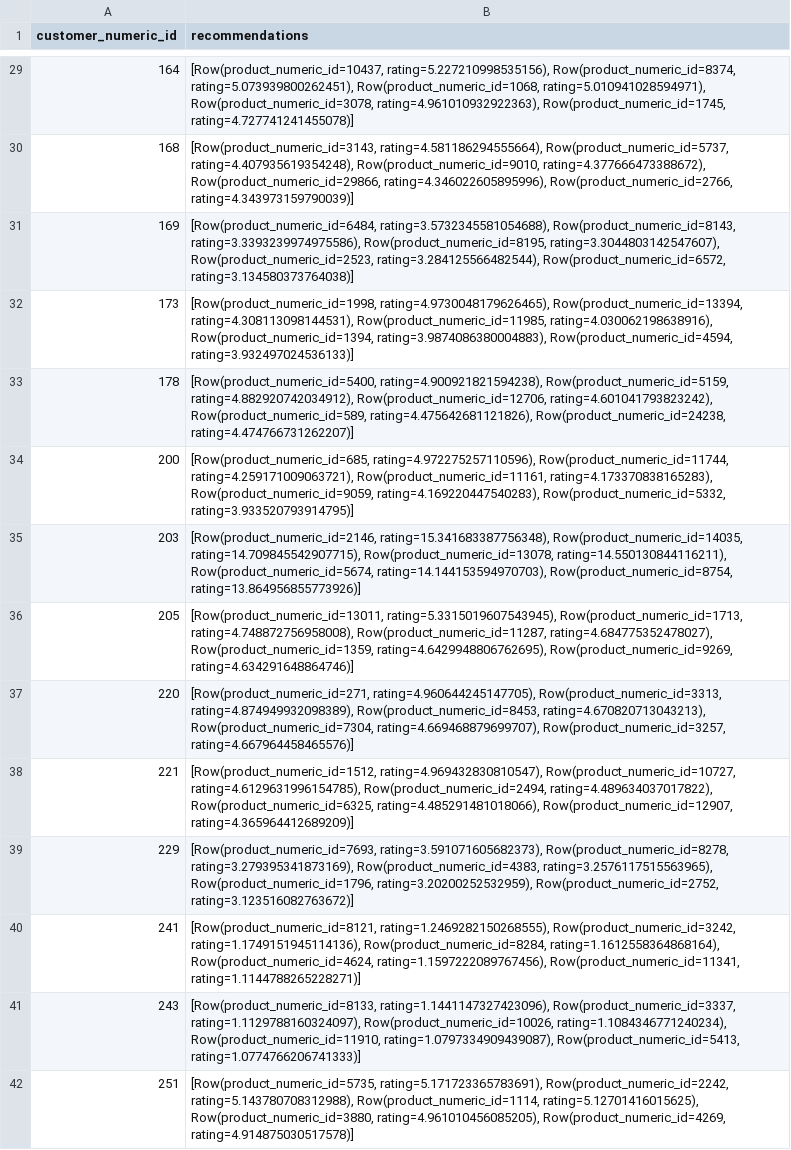
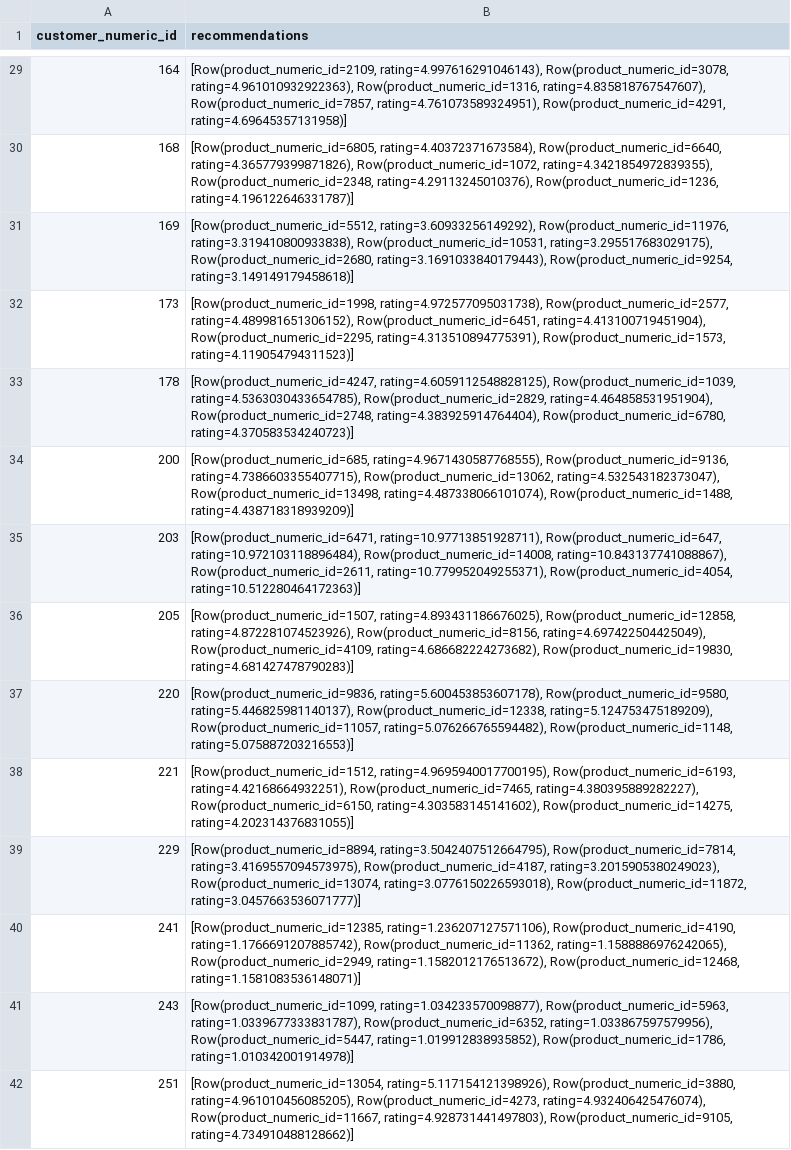
Before and after one commit to ChamodhIdurange/assignment_big_data_analytics_2026, a CSV file: outputs/recommendations/als_recommendations_sample.csv, drawn as a sheet; only a part is shown, gaps mark what is left out; the diff covers the shown part only; the diff names each change by its address in the sheet, - before the commit and + after, or states it on an @@ line.

```diff
--- a/outputs/recommendations/als_recommendations_sample.csv
+++ b/outputs/recommendations/als_recommendations_sample.csv
-B29 (recommendations): [Row(product_numeric_id=10437, rating=5.227210998535156), Row(product_numeric_id=8374, rating=5.073939800262451), Row(product_numeric_id=1068, rating=5.010941028594971), Row(product_numeric_id=3078, rating=4.961010932922363), Row(product_numeric_id=1745, rating=4.727741241455078)]
+B29 (recommendations): [Row(product_numeric_id=2109, rating=4.997616291046143), Row(product_numeric_id=3078, rating=4.961010932922363), Row(product_numeric_id=1316, rating=4.835818767547607), Row(product_numeric_id=7857, rating=4.761073589324951), Row(product_numeric_id=4291, rating=4.69645357131958)]
-B30 (recommendations): [Row(product_numeric_id=3143, rating=4.581186294555664), Row(product_numeric_id=5737, rating=4.407935619354248), Row(product_numeric_id=9010, rating=4.377666473388672), Row(product_numeric_id=29866, rating=4.346022605895996), Row(product_numeric_id=2766, rating=4.343973159790039)]
+B30 (recommendations): [Row(product_numeric_id=6805, rating=4.40372371673584), Row(product_numeric_id=6640, rating=4.365779399871826), Row(product_numeric_id=1072, rating=4.3421854972839355), Row(product_numeric_id=2348, rating=4.29113245010376), Row(product_numeric_id=1236, rating=4.196122646331787)]
-B31 (recommendations): [Row(product_numeric_id=6484, rating=3.5732345581054688), Row(product_numeric_id=8143, rating=3.3393239974975586), Row(product_numeric_id=8195, rating=3.3044803142547607), Row(product_numeric_id=2523, rating=3.284125566482544), Row(product_numeric_id=6572, rating=3.134580373764038)]
+B31 (recommendations): [Row(product_numeric_id=5512, rating=3.60933256149292), Row(product_numeric_id=11976, rating=3.319410800933838), Row(product_numeric_id=10531, rating=3.295517683029175), Row(product_numeric_id=2680, rating=3.1691033840179443), Row(product_numeric_id=9254, rating=3.149149179458618)]
-B32 (recommendations): [Row(product_numeric_id=1998, rating=4.9730048179626465), Row(product_numeric_id=13394, rating=4.308113098144531), Row(product_numeric_id=11985, rating=4.030062198638916), Row(product_numeric_id=1394, rating=3.9874086380004883), Row(product_numeric_id=4594, rating=3.932497024536133)]
+B32 (recommendations): [Row(product_numeric_id=1998, rating=4.972577095031738), Row(product_numeric_id=2577, rating=4.489981651306152), Row(product_numeric_id=6451, rating=4.413100719451904), Row(product_numeric_id=2295, rating=4.313510894775391), Row(product_numeric_id=1573, rating=4.119054794311523)]
-B33 (recommendations): [Row(product_numeric_id=5400, rating=4.900921821594238), Row(product_numeric_id=5159, rating=4.882920742034912), Row(product_numeric_id=12706, rating=4.601041793823242), Row(product_numeric_id=589, rating=4.475642681121826), Row(product_numeric_id=24238, rating=4.474766731262207)]
+B33 (recommendations): [Row(product_numeric_id=4247, rating=4.6059112548828125), Row(product_numeric_id=1039, rating=4.5363030433654785), Row(product_numeric_id=2829, rating=4.464858531951904), Row(product_numeric_id=2748, rating=4.383925914764404), Row(product_numeric_id=6780, rating=4.370583534240723)]
-B34 (recommendations): [Row(product_numeric_id=685, rating=4.972275257110596), Row(product_numeric_id=11744, rating=4.259171009063721), Row(product_numeric_id=11161, rating=4.173370838165283), Row(product_numeric_id=9059, rating=4.169220447540283), Row(product_numeric_id=5332, rating=3.933520793914795)]
+B34 (recommendations): [Row(product_numeric_id=685, rating=4.9671430587768555), Row(product_numeric_id=9136, rating=4.7386603355407715), Row(product_numeric_id=13062, rating=4.532543182373047), Row(product_numeric_id=13498, rating=4.487338066101074), Row(product_numeric_id=1488, rating=4.438718318939209)]
-B35 (recommendations): [Row(product_numeric_id=2146, rating=15.341683387756348), Row(product_numeric_id=14035, rating=14.709845542907715), Row(product_numeric_id=13078, rating=14.550130844116211), Row(product_numeric_id=5674, rating=14.144153594970703), Row(product_numeric_id=8754, rating=13.864956855773926)]
+B35 (recommendations): [Row(product_numeric_id=6471, rating=10.97713851928711), Row(product_numeric_id=647, rating=10.972103118896484), Row(product_numeric_id=14008, rating=10.843137741088867), Row(product_numeric_id=2611, rating=10.779952049255371), Row(product_numeric_id=4054, rating=10.512280464172363)]
-B36 (recommendations): [Row(product_numeric_id=13011, rating=5.3315019607543945), Row(product_numeric_id=1713, rating=4.748872756958008), Row(product_numeric_id=11287, rating=4.684775352478027), Row(product_numeric_id=1359, rating=4.6429948806762695), Row(product_numeric_id=9269, rating=4.634291648864746)]
+B36 (recommendations): [Row(product_numeric_id=1507, rating=4.893431186676025), Row(product_numeric_id=12858, rating=4.872281074523926), Row(product_numeric_id=8156, rating=4.697422504425049), Row(product_numeric_id=4109, rating=4.686682224273682), Row(product_numeric_id=19830, rating=4.681427478790283)]
-B37 (recommendations): [Row(product_numeric_id=271, rating=4.960644245147705), Row(product_numeric_id=3313, rating=4.874949932098389), Row(product_numeric_id=8453, rating=4.670820713043213), Row(product_numeric_id=7304, rating=4.669468879699707), Row(product_numeric_id=3257, rating=4.667964458465576)]
+B37 (recommendations): [Row(product_numeric_id=9836, rating=5.600453853607178), Row(product_numeric_id=9580, rating=5.446825981140137), Row(product_numeric_id=12338, rating=5.124753475189209), Row(product_numeric_id=11057, rating=5.076266765594482), Row(product_numeric_id=1148, rating=5.075887203216553)]
-B38 (recommendations): [Row(product_numeric_id=1512, rating=4.969432830810547), Row(product_numeric_id=10727, rating=4.6129631996154785), Row(product_numeric_id=2494, rating=4.489634037017822), Row(product_numeric_id=6325, rating=4.485291481018066), Row(product_numeric_id=12907, rating=4.365964412689209)]
+B38 (recommendations): [Row(product_numeric_id=1512, rating=4.9695940017700195), Row(product_numeric_id=6193, rating=4.42168664932251), Row(product_numeric_id=7465, rating=4.380395889282227), Row(product_numeric_id=6150, rating=4.303583145141602), Row(product_numeric_id=14275, rating=4.202314376831055)]
-B39 (recommendations): [Row(product_numeric_id=7693, rating=3.591071605682373), Row(product_numeric_id=8278, rating=3.279395341873169), Row(product_numeric_id=4383, rating=3.2576117515563965), Row(product_numeric_id=1796, rating=3.20200252532959), Row(product_numeric_id=2752, rating=3.123516082763672)]
+B39 (recommendations): [Row(product_numeric_id=8894, rating=3.5042407512664795), Row(product_numeric_id=7814, rating=3.4169557094573975), Row(product_numeric_id=4187, rating=3.2015905380249023), Row(product_numeric_id=13074, rating=3.0776150226593018), Row(product_numeric_id=11872, rating=3.0457663536071777)]
-B40 (recommendations): [Row(product_numeric_id=8121, rating=1.2469282150268555), Row(product_numeric_id=3242, rating=1.1749151945114136), Row(product_numeric_id=8284, rating=1.1612558364868164), Row(product_numeric_id=4624, rating=1.1597222089767456), Row(product_numeric_id=11341, rating=1.1144788265228271)]
+B40 (recommendations): [Row(product_numeric_id=12385, rating=1.236207127571106), Row(product_numeric_id=4190, rating=1.1766691207885742), Row(product_numeric_id=11362, rating=1.1588886976242065), Row(product_numeric_id=2949, rating=1.1582012176513672), Row(product_numeric_id=12468, rating=1.1581083536148071)]
-B41 (recommendations): [Row(product_numeric_id=8133, rating=1.1441147327423096), Row(product_numeric_id=3337, rating=1.1129788160324097), Row(product_numeric_id=10026, rating=1.1084346771240234), Row(product_numeric_id=11910, rating=1.0797334909439087), Row(product_numeric_id=5413, rating=1.0774766206741333)]
+B41 (recommendations): [Row(product_numeric_id=1099, rating=1.034233570098877), Row(product_numeric_id=5963, rating=1.0339677333831787), Row(product_numeric_id=6352, rating=1.033867597579956), Row(product_numeric_id=5447, rating=1.019912838935852), Row(product_numeric_id=1786, rating=1.010342001914978)]
-B42 (recommendations): [Row(product_numeric_id=5735, rating=5.171723365783691), Row(product_numeric_id=2242, rating=5.143780708312988), Row(product_numeric_id=1114, rating=5.12701416015625), Row(product_numeric_id=3880, rating=4.961010456085205), Row(product_numeric_id=4269, rating=4.914875030517578)]
+B42 (recommendations): [Row(product_numeric_id=13054, rating=5.117154121398926), Row(product_numeric_id=3880, rating=4.961010456085205), Row(product_numeric_id=4273, rating=4.932406425476074), Row(product_numeric_id=11667, rating=4.928731441497803), Row(product_numeric_id=9105, rating=4.734910488128662)]
```
Also changed, not shown: 86 edited cells elsewhere in this file, 6 other files.
